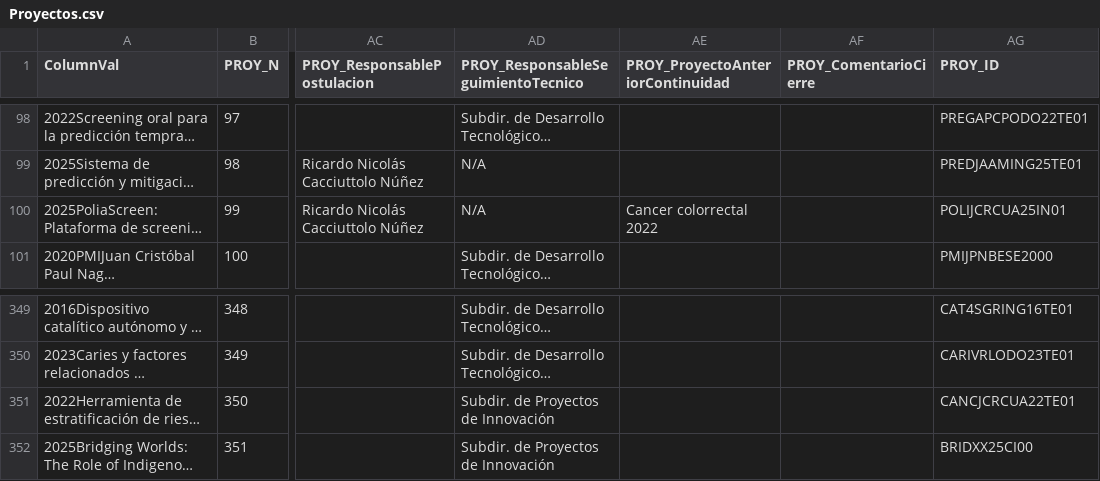
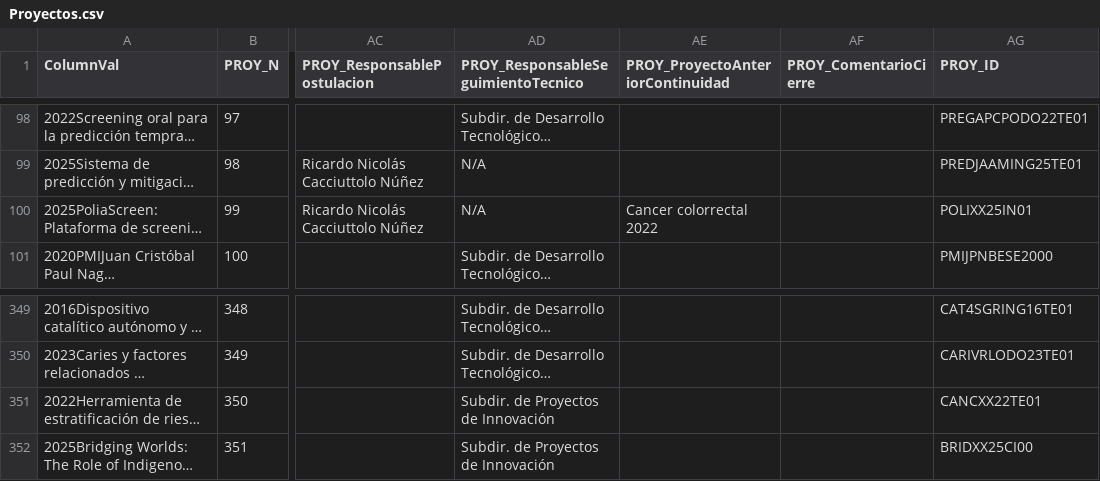
Before and after one commit to josefina04jarpa-cpu/portafolio-uandes, a CSV file: data/Proyectos.csv, drawn as a sheet; only a part is shown, gaps mark what is left out; long unchanged cells end in …; the diff names each change by its address in the sheet, - before the commit and + after, or states it on an @@ line.

```diff
--- a/data/Proyectos.csv
+++ b/data/Proyectos.csv
-AG100 (PROY_ID): POLIJCRCUA25IN01
+AG100 (PROY_ID): POLIXX25IN01
-AG351 (PROY_ID): CANCJCRCUA22TE01
+AG351 (PROY_ID): CANCXX22TE01
```
Also changed, not shown: data/EquipoInnovación.csv, data/Instituciones.csv, 20 other files.
